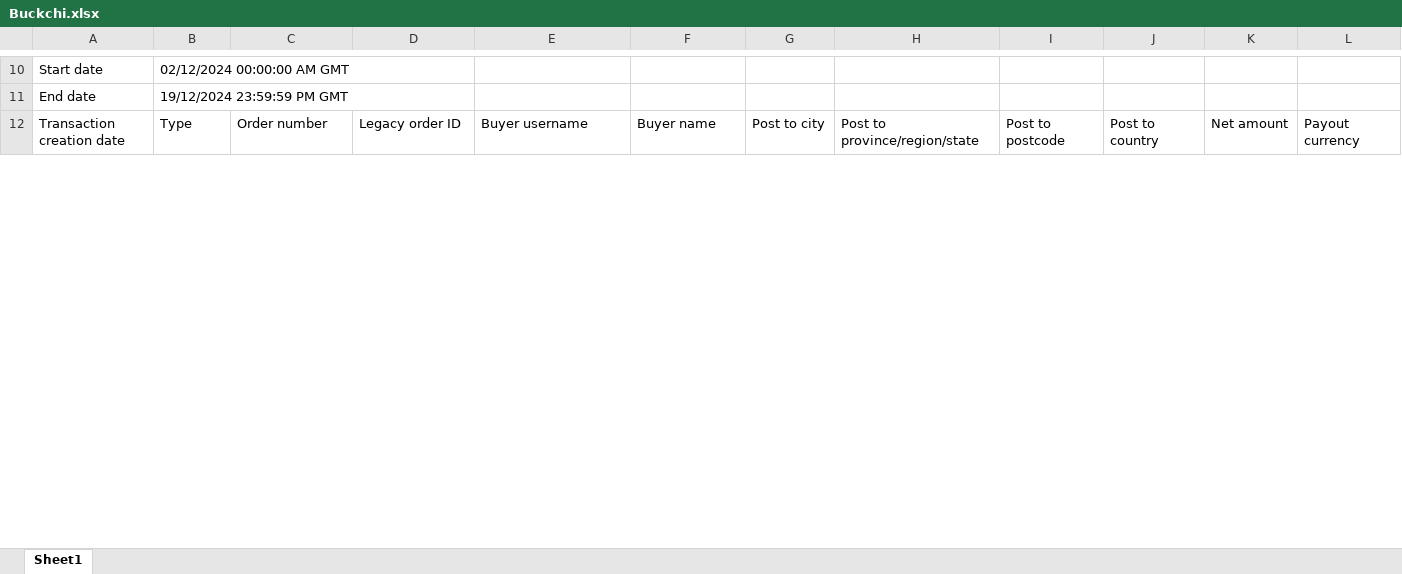
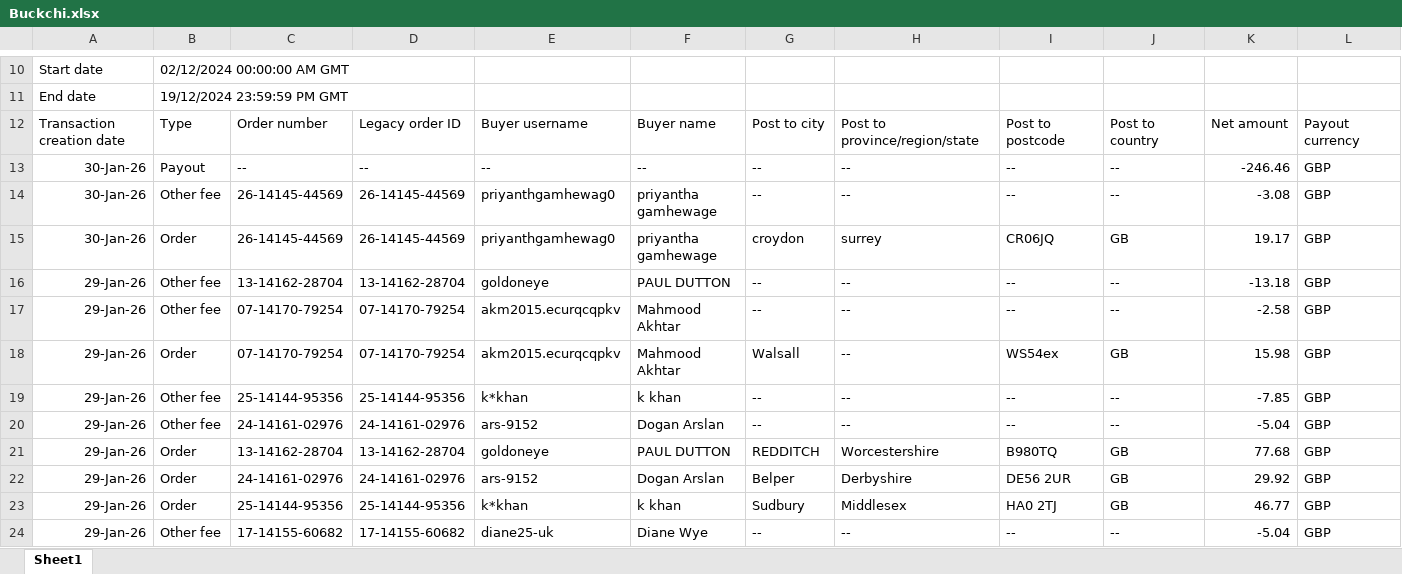
Before and after one commit to NIBH014B/BuckchiDailyReport, an Excel workbook: Raw Sales Data/Buckchi.xlsx, sheet Sheet1, drawn as a sheet; only a part is shown, gaps mark what is left out; values as stored, in another font and other column widths than the file's, no borders; rows hold the shown columns only; the diff covers the shown part only; the diff names each change by its address in the sheet, - before the commit and + after, or states it on an @@ line.

```diff
--- a/Raw Sales Data/Buckchi.xlsx (sheet Sheet1)
+++ b/Raw Sales Data/Buckchi.xlsx (sheet Sheet1)
+row 13: 30-Jan-26 | Payout | -- | -- | -- | -- | -- | -- | -- | -- | -246.46 | GBP
+row 14: 30-Jan-26 | Other fee | 26-14145-44569 | 26-14145-44569 | priyanthgamhewag0 | priyantha gamhewage | -- | -- | -- | -- | -3.08 | GBP
+row 15: 30-Jan-26 | Order | 26-14145-44569 | 26-14145-44569 | priyanthgamhewag0 | priyantha gamhewage | croydon | surrey | CR06JQ | GB | 19.17 | GBP
+row 16: 29-Jan-26 | Other fee | 13-14162-28704 | 13-14162-28704 | goldoneye | PAUL DUTTON | -- | -- | -- | -- | -13.18 | GBP
+row 17: 29-Jan-26 | Other fee | 07-14170-79254 | 07-14170-79254 | akm2015.ecurqcqpkv | Mahmood Akhtar | -- | -- | -- | -- | -2.58 | GBP
+row 18: 29-Jan-26 | Order | 07-14170-79254 | 07-14170-79254 | akm2015.ecurqcqpkv | Mahmood Akhtar | Walsall | -- | WS54ex | GB | 15.98 | GBP
+row 19: 29-Jan-26 | Other fee | 25-14144-95356 | 25-14144-95356 | k*khan | k khan | -- | -- | -- | -- | -7.85 | GBP
+row 20: 29-Jan-26 | Other fee | 24-14161-02976 | 24-14161-02976 | ars-9152 | Dogan Arslan | -- | -- | -- | -- | -5.04 | GBP
+row 21: 29-Jan-26 | Order | 13-14162-28704 | 13-14162-28704 | goldoneye | PAUL DUTTON | REDDITCH | Worcestershire | B980TQ | GB | 77.68 | GBP
+row 22: 29-Jan-26 | Order | 24-14161-02976 | 24-14161-02976 | ars-9152 | Dogan Arslan | Belper | Derbyshire | DE56 2UR | GB | 29.92 | GBP
+row 23: 29-Jan-26 | Order | 25-14144-95356 | 25-14144-95356 | k*khan | k khan | Sudbury | Middlesex | HA0 2TJ | GB | 46.77 | GBP
+row 24: 29-Jan-26 | Other fee | 17-14155-60682 | 17-14155-60682 | diane25-uk | Diane Wye | -- | -- | -- | -- | -5.04 | GBP
```
Also changed, not shown: 6 added rows and 27 edited cells elsewhere in this sheet, Raw Sales Data/Amazon.xlsx, Raw Sales Data/Vandey.xlsx.
